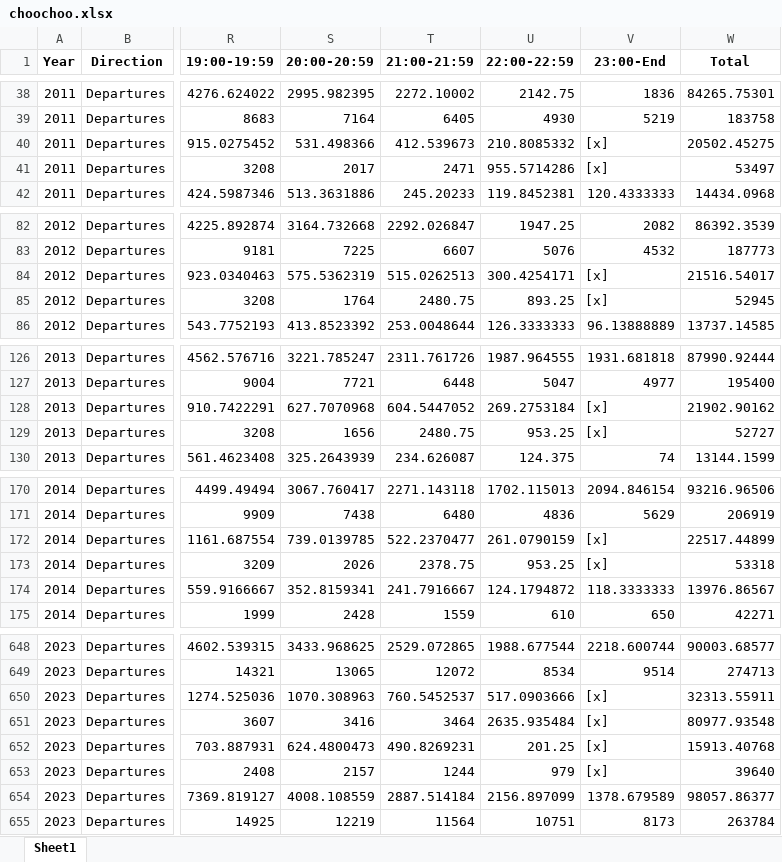
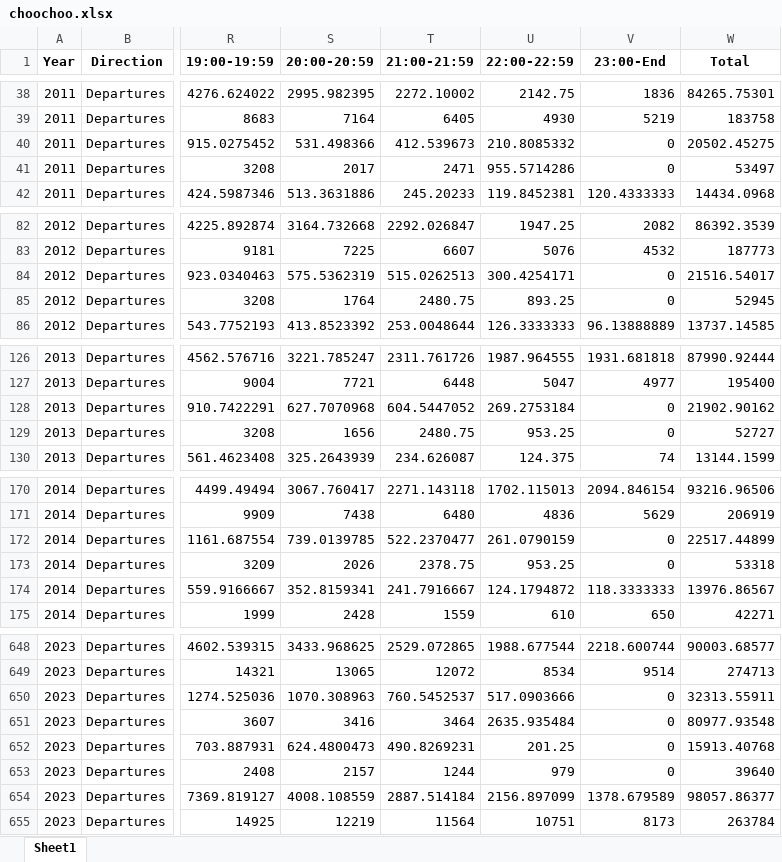
Before and after one commit to tturocy/eco7026a, an Excel workbook: 2022-23/choochoo.xlsx, sheet Sheet1, drawn as a sheet; only a part is shown, gaps mark what is left out; values as stored, in another font and other column widths than the file's, no borders; the diff covers the shown part only; the diff names each change by its address in the sheet, - before the commit and + after, or states it on an @@ line.

```diff
--- a/2022-23/choochoo.xlsx (sheet Sheet1)
+++ b/2022-23/choochoo.xlsx (sheet Sheet1)
-V40:V41 (23:00-End): [x]
+V40:V41 (23:00-End): 0
-V84:V85 (23:00-End): [x]
+V84:V85 (23:00-End): 0
-V128:V129 (23:00-End): [x]
+V128:V129 (23:00-End): 0
-V172:V173 (23:00-End): [x]
+V172:V173 (23:00-End): 0
-V650:V653 (23:00-End): [x]
+V650:V653 (23:00-End): 0
```
Also changed, not shown: 40 edited cells elsewhere in this sheet.
